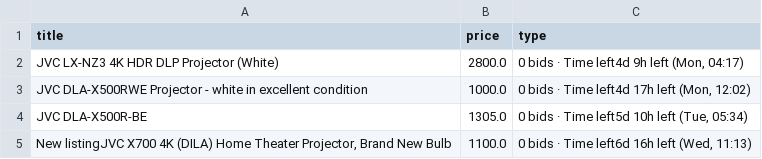
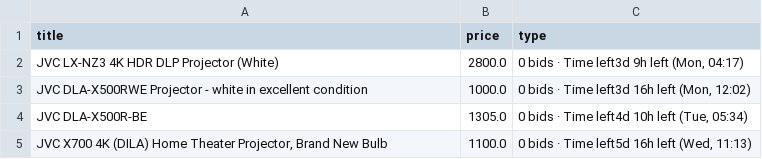
Before and after one commit to LFCottrell/Ebay_JVC, a CSV file: output_auction.csv, drawn as a sheet.

```diff
--- a/output_auction.csv
+++ b/output_auction.csv
@@ -1,5 +1,5 @@
 title,price,type
-JVC LX-NZ3 4K HDR DLP Projector (White),2800.0,"0 bids · Time left4d 9h left (Mon, 04:17)"
-JVC DLA-X500RWE Projector - white in excellent condition,1000.0,"0 bids · Time left4d 17h left (Mon, 12:02)"
-JVC DLA-X500R-BE,1305.0,"0 bids · Time left5d 10h left (Tue, 05:34)"
-"New listingJVC  X700 4K (DILA) Home Theater Projector, Brand New Bulb",1100.0,"0 bids · Time left6d 16h left (Wed, 11:13)"
+JVC LX-NZ3 4K HDR DLP Projector (White),2800.0,"0 bids · Time left3d 9h left (Mon, 04:17)"
+JVC DLA-X500RWE Projector - white in excellent condition,1000.0,"0 bids · Time left3d 16h left (Mon, 12:02)"
+JVC DLA-X500R-BE,1305.0,"0 bids · Time left4d 10h left (Tue, 05:34)"
+"JVC  X700 4K (DILA) Home Theater Projector, Brand New Bulb",1100.0,"0 bids · Time left5d 16h left (Wed, 11:13)"
```
Also changed, not shown: new_df.csv.
